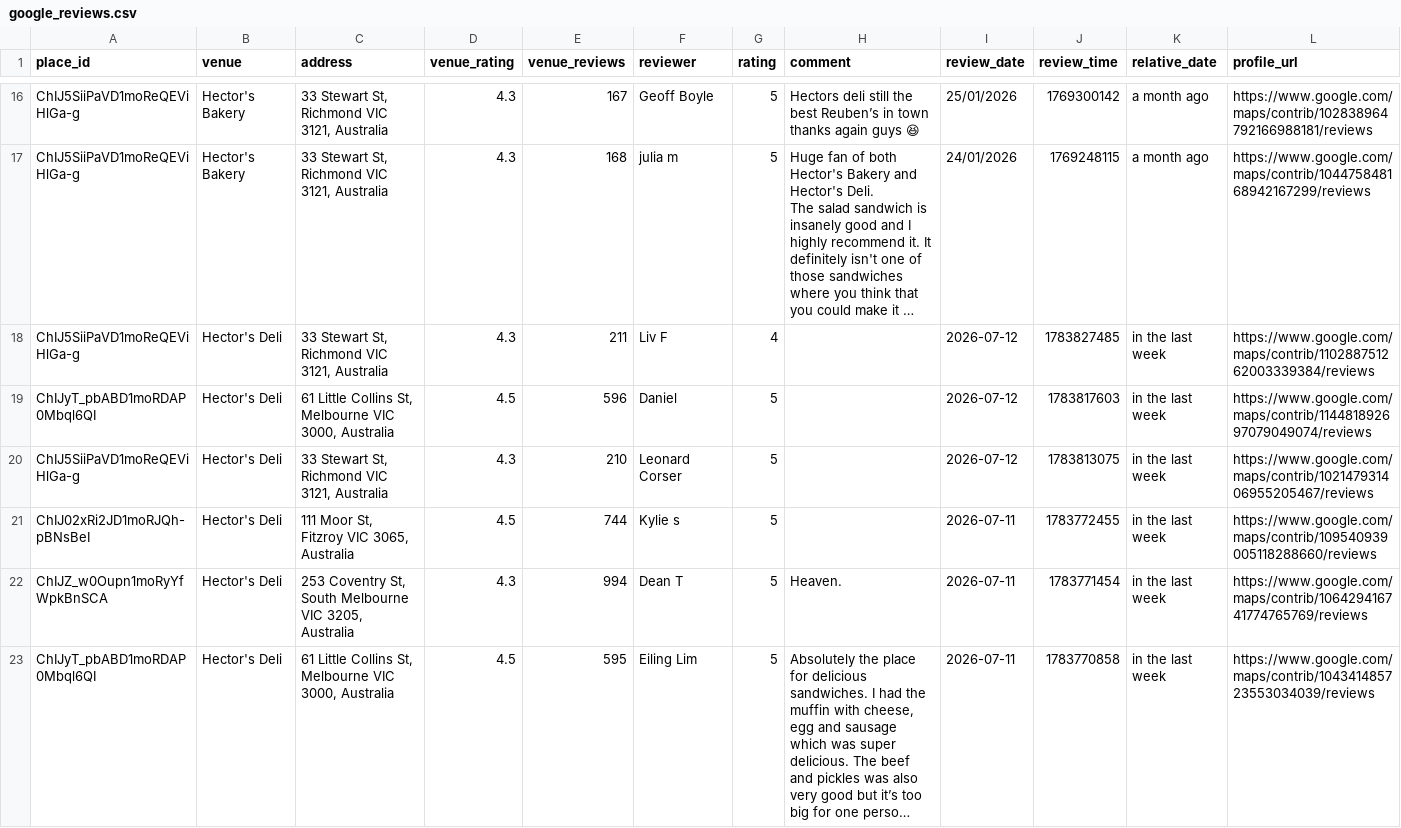
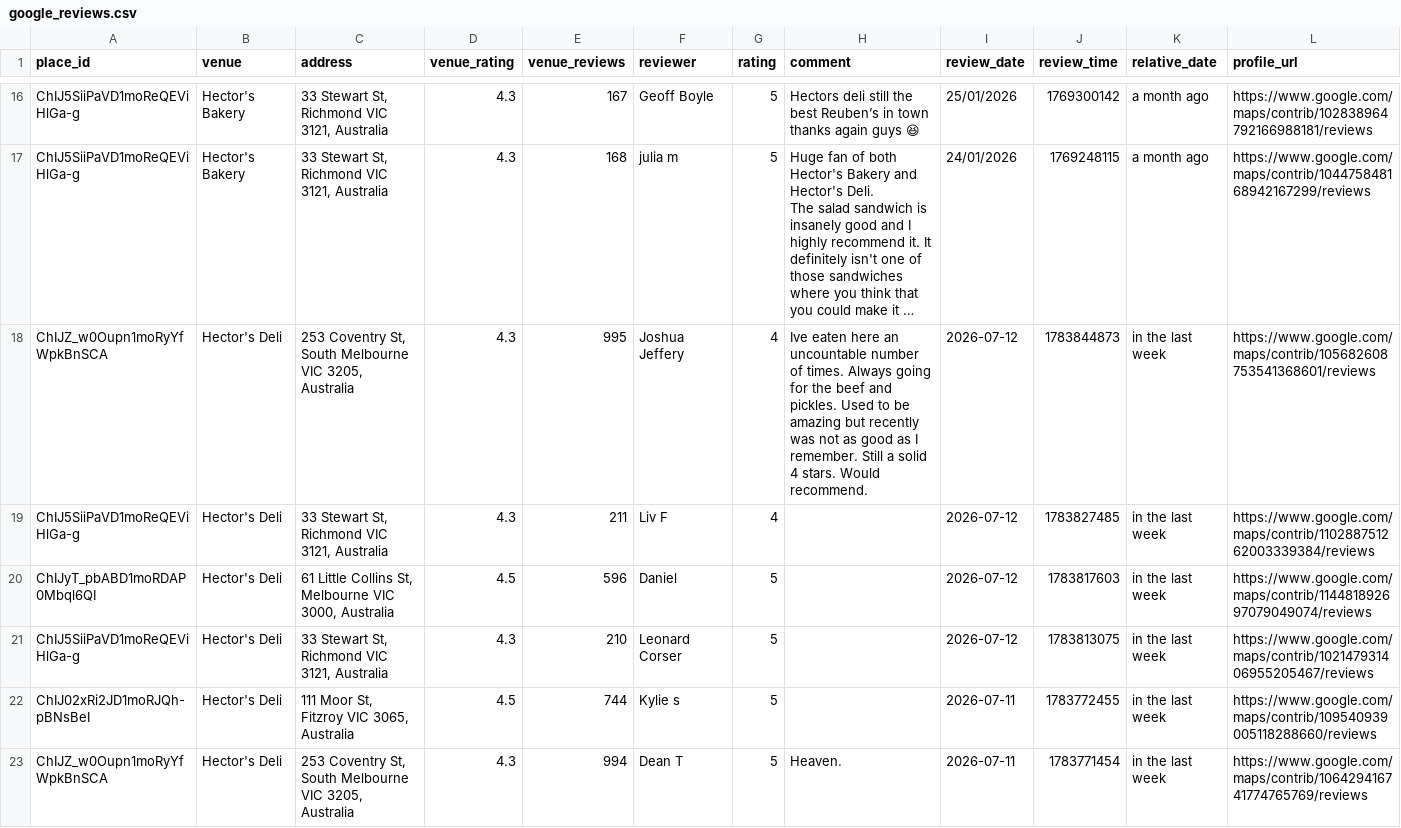
Before and after one commit to hecticanalysis-creator/hectic_review_dash, a CSV file: google_reviews.csv, drawn as a sheet; only a part is shown, gaps mark what is left out; the shorter side is filled out with more unchanged rows; long unchanged cells end in …; rows hold the shown columns only; the diff names each change by its address in the sheet, - before the commit and + after, or states it on an @@ line.

Commit message:
Update reviews — 2026-07-12 20:18

```diff
--- a/google_reviews.csv
+++ b/google_reviews.csv
+row 18: ChIJZ_w0Oupn1moRyYfWpkBnSCA | Hector's Deli | 253 Coventry St, South Melbourne VIC 3205, Australia | 4.3 | 995 | Joshua Jeffery | 4 | Ive eaten here an uncountable number of times. Always going for the beef and pickles. Used to be amazing but recently was not as good as I remember. Still a solid 4 stars. Would recommend. | 2026-07-12 | 1783844873 | in the last week | https://www.google.com/maps/contrib/105682608753541368601/reviews
```
